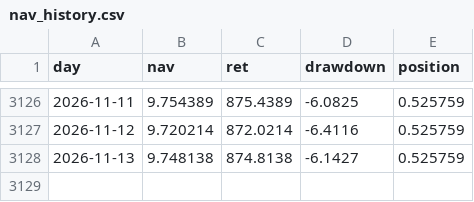
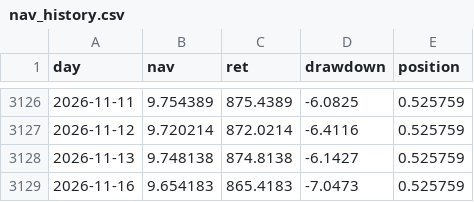
Before and after one commit to ebabao/style-rotation-nav, a CSV file: data/nav_history.csv, drawn as a sheet; only a part is shown, gaps mark what is left out; the diff names each change by its address in the sheet, - before the commit and + after, or states it on an @@ line.

```diff
--- a/data/nav_history.csv
+++ b/data/nav_history.csv
+row 3129: 2026-11-16 | 9.654183 | 865.4183 | -7.0473 | 0.525759
```
Also changed, not shown: 3 other files.
